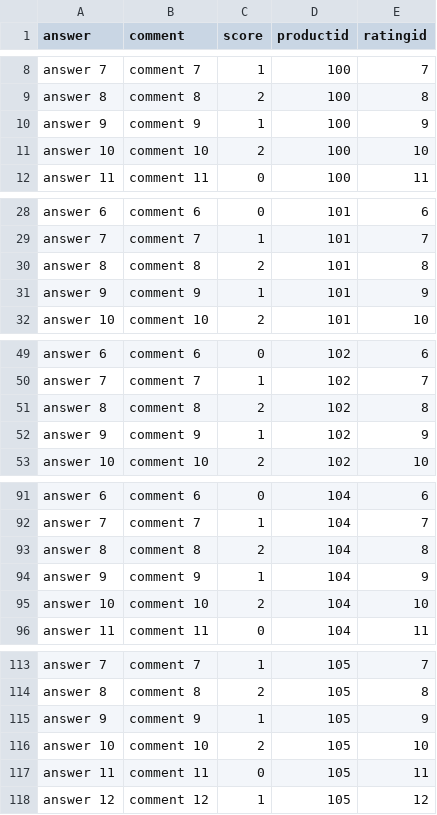
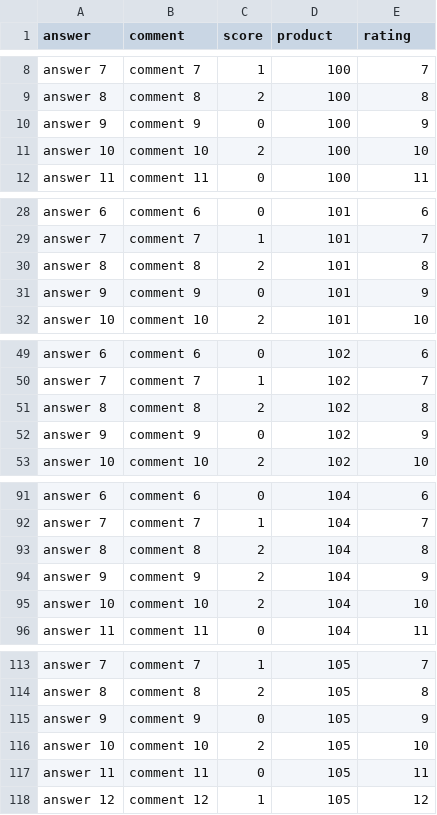
Before and after one commit to amosproj/amos2021ws05-fin-prod-port-quick-check, a CSV file: DummyData/csv files/07_productrating.csv, drawn as a sheet; only a part is shown, gaps mark what is left out; the diff covers the shown part only.

```diff
--- a/DummyData/csv files/07_productrating.csv
+++ b/DummyData/csv files/07_productrating.csv
@@ -1 +1 @@
-answer,comment,score,productid,ratingid
+answer,comment,score,product,rating
@@ -9,3 +9,3 @@ answer 7,comment 7,1,100,7
 answer 8,comment 8,2,100,8
-answer 9,comment 9,1,100,9
+answer 9,comment 9,0,100,9
 answer 10,comment 10,2,100,10
@@ -30,3 +30,3 @@ answer 7,comment 7,1,101,7
 answer 8,comment 8,2,101,8
-answer 9,comment 9,1,101,9
+answer 9,comment 9,0,101,9
 answer 10,comment 10,2,101,10
@@ -51,3 +51,3 @@ answer 7,comment 7,1,102,7
 answer 8,comment 8,2,102,8
-answer 9,comment 9,1,102,9
+answer 9,comment 9,0,102,9
 answer 10,comment 10,2,102,10
@@ -93,3 +93,3 @@ answer 7,comment 7,1,104,7
 answer 8,comment 8,2,104,8
-answer 9,comment 9,1,104,9
+answer 9,comment 9,2,104,9
 answer 10,comment 10,2,104,10
@@ -114,3 +114,3 @@ answer 7,comment 7,1,105,7
 answer 8,comment 8,2,105,8
-answer 9,comment 9,1,105,9
+answer 9,comment 9,0,105,9
 answer 10,comment 10,2,105,10
```
Also changed, not shown: 3 edited cells elsewhere in this file, DummyData/csv files/06_products.csv, 2 other files.
